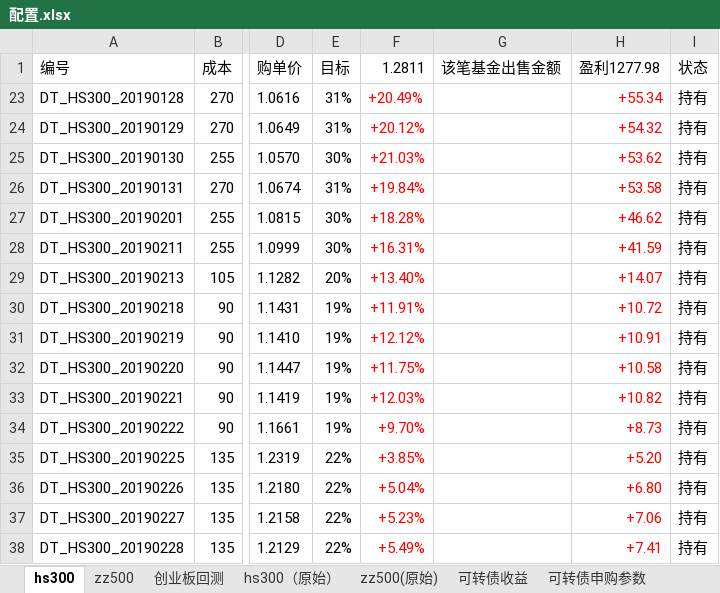
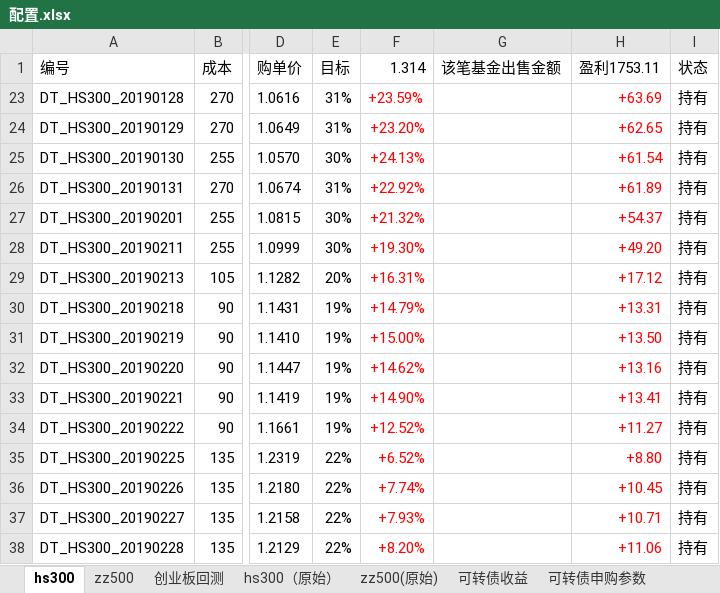
Before and after one commit to husky8/cccode, an Excel workbook: invest/配置.xlsx, sheet hs300, drawn as a sheet; only a part is shown, gaps mark what is left out; values as stored, in another font and other column widths than the file's, no borders; conditional formats not drawn; the diff covers the shown part only; the diff names each change by its address in the sheet, - before the commit and + after, or states it on an @@ line.

```diff
--- a/invest/配置.xlsx (sheet hs300)
+++ b/invest/配置.xlsx (sheet hs300)
-F1: 1.2811
+F1: 1.314
-H1: 盈利1277.98
+H1: 盈利1753.11
-F23 (1.314): +20.49%
+F23 (1.314): +23.59%
-H23 (盈利1753.11): +55.34
+H23 (盈利1753.11): +63.69
-F24 (1.314): +20.12%
+F24 (1.314): +23.20%
-H24 (盈利1753.11): +54.32
+H24 (盈利1753.11): +62.65
-F25 (1.314): +21.03%
+F25 (1.314): +24.13%
-H25 (盈利1753.11): +53.62
+H25 (盈利1753.11): +61.54
-F26 (1.314): +19.84%
+F26 (1.314): +22.92%
-H26 (盈利1753.11): +53.58
+H26 (盈利1753.11): +61.89
-F27 (1.314): +18.28%
+F27 (1.314): +21.32%
-H27 (盈利1753.11): +46.62
+H27 (盈利1753.11): +54.37
-F28 (1.314): +16.31%
+F28 (1.314): +19.30%
-H28 (盈利1753.11): +41.59
+H28 (盈利1753.11): +49.20
-F29 (1.314): +13.40%
+F29 (1.314): +16.31%
-H29 (盈利1753.11): +14.07
+H29 (盈利1753.11): +17.12
-F30 (1.314): +11.91%
+F30 (1.314): +14.79%
-H30 (盈利1753.11): +10.72
+H30 (盈利1753.11): +13.31
-F31 (1.314): +12.12%
+F31 (1.314): +15.00%
-H31 (盈利1753.11): +10.91
+H31 (盈利1753.11): +13.50
-F32 (1.314): +11.75%
+F32 (1.314): +14.62%
-H32 (盈利1753.11): +10.58
+H32 (盈利1753.11): +13.16
-F33 (1.314): +12.03%
+F33 (1.314): +14.90%
-H33 (盈利1753.11): +10.82
+H33 (盈利1753.11): +13.41
-F34 (1.314): +9.70%
+F34 (1.314): +12.52%
-H34 (盈利1753.11): +8.73
+H34 (盈利1753.11): +11.27
-F35 (1.314): +3.85%
+F35 (1.314): +6.52%
-H35 (盈利1753.11): +5.20
+H35 (盈利1753.11): +8.80
-F36 (1.314): +5.04%
+F36 (1.314): +7.74%
-H36 (盈利1753.11): +6.80
+H36 (盈利1753.11): +10.45
-F37 (1.314): +5.23%
+F37 (1.314): +7.93%
-H37 (盈利1753.11): +7.06
+H37 (盈利1753.11): +10.71
-F38 (1.314): +5.49%
+F38 (1.314): +8.20%
-H38 (盈利1753.11): +7.41
+H38 (盈利1753.11): +11.06
```
Also changed, not shown: 5 added rows, 222 edited cells and cell formats elsewhere in this sheet, sheet zz500, sheet 可转债收益, sheet 可转债申购参数.
